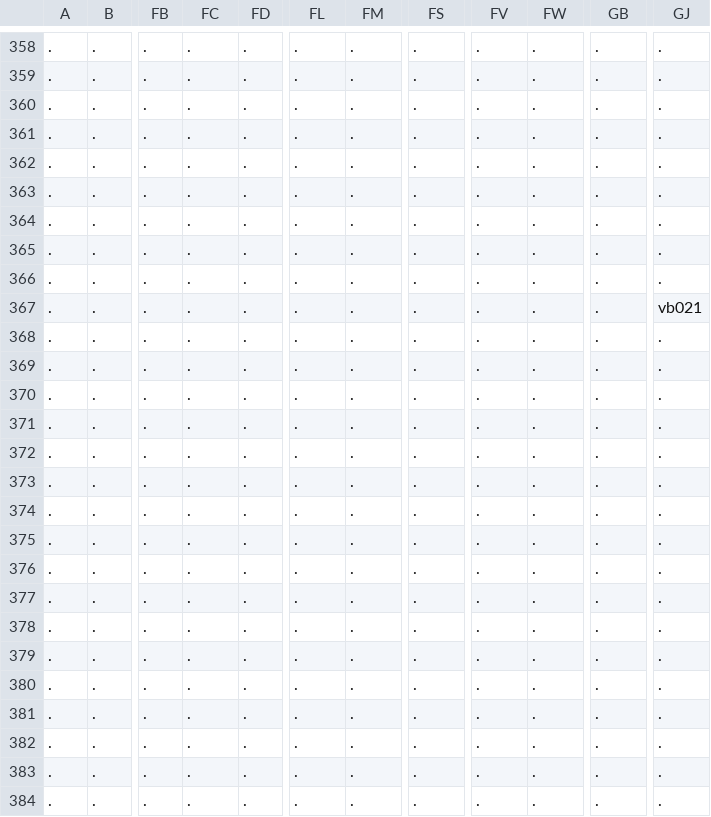
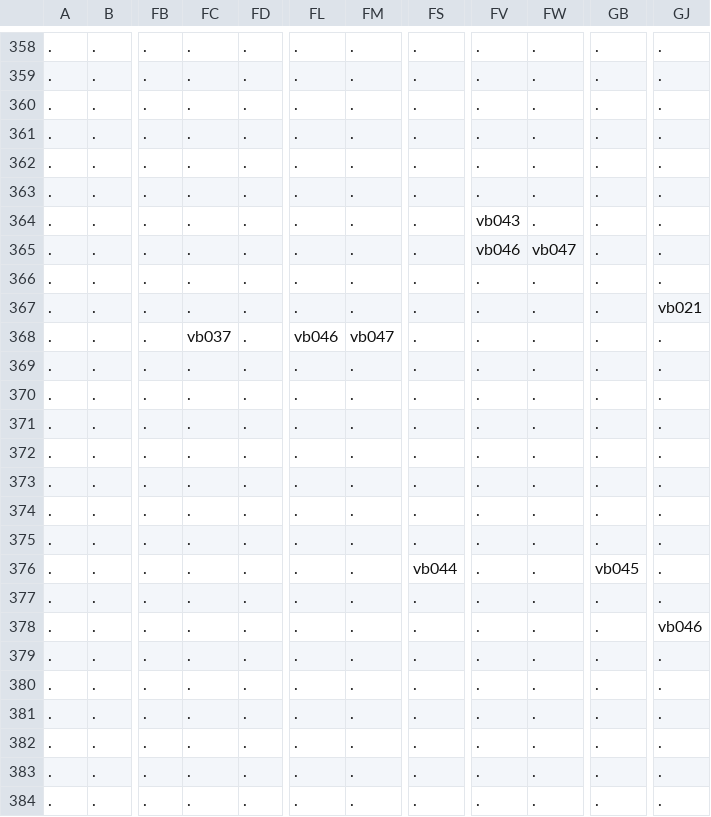
Before and after one commit to Alanorappa/rpg-ecs-online, a CSV file: maps/map_1_objects.csv, drawn as a sheet; only a part is shown, gaps mark what is left out; the diff names each change by its address in the sheet, - before the commit and + after, or states it on an @@ line.

Commit message:
checkpoint: antes de documentar exemplo de params dummy_id/trainer_id em quests_data

```diff
--- a/maps/map_1_objects.csv
+++ b/maps/map_1_objects.csv
-FV364: .
+FV364: vb043
-FV365: .
+FV365: vb046
-FW365: .
+FW365: vb047
-FC368: .
+FC368: vb037
-FL368: .
+FL368: vb046
-FM368: .
+FM368: vb047
-FS376: .
+FS376: vb044
-GB376: .
+GB376: vb045
-GJ378: .
+GJ378: vb046
```
Also changed, not shown: 6 other files.
